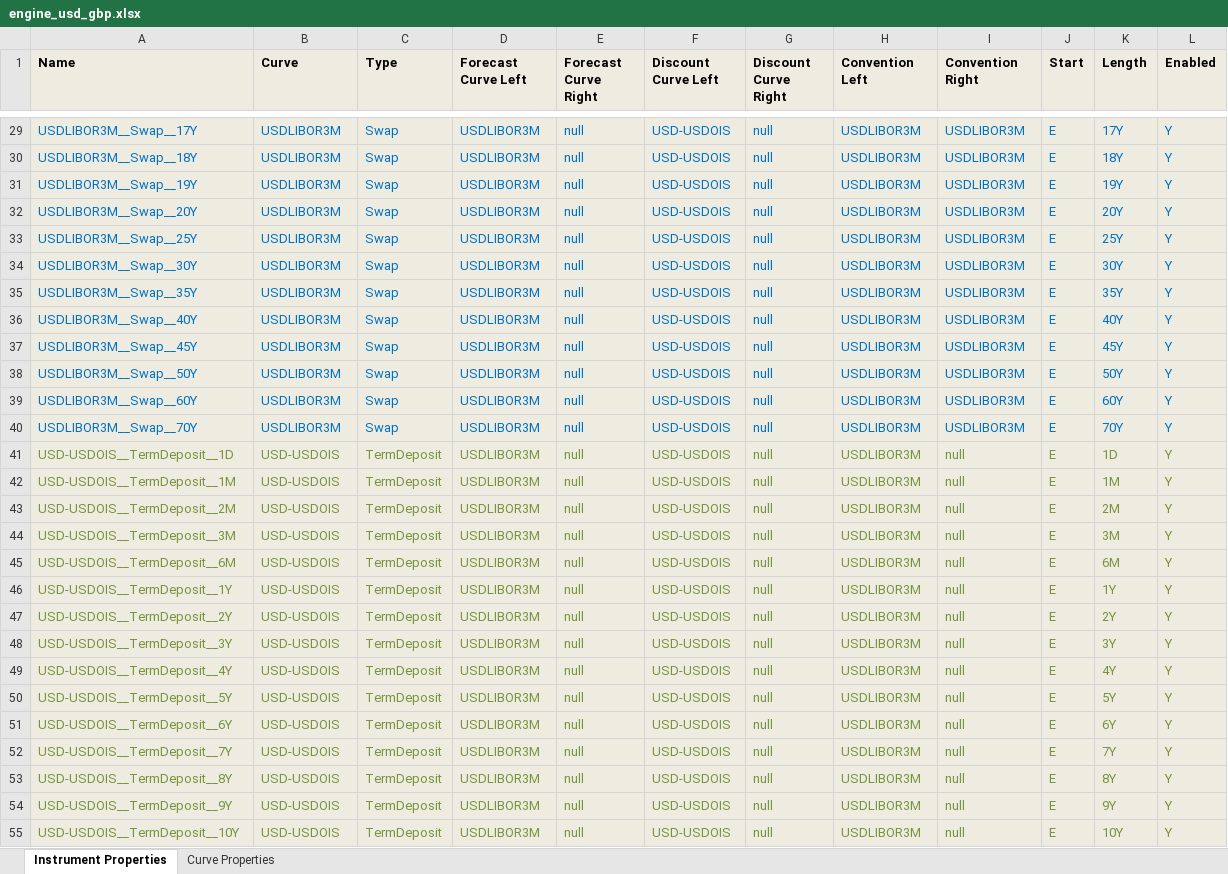
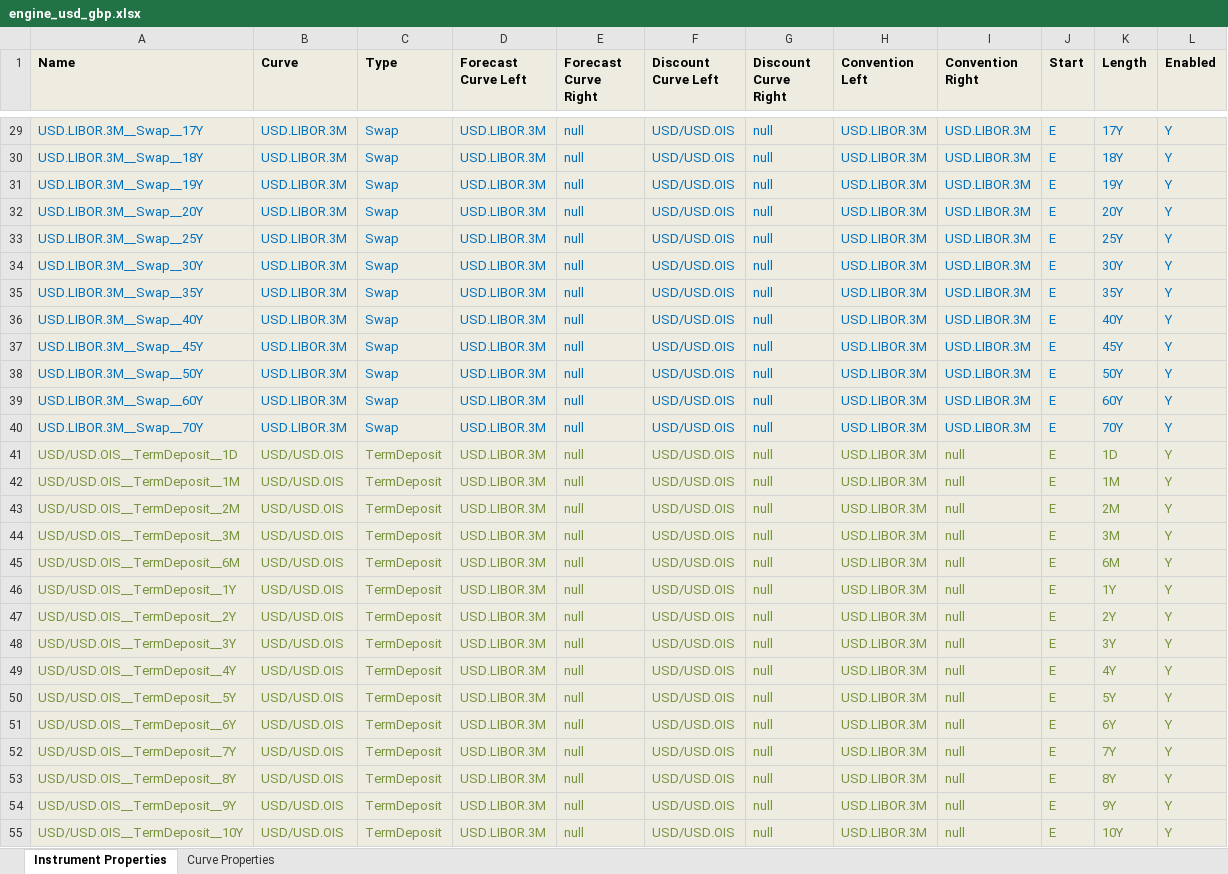
Before and after one commit to omartinsky/PYBOR, an Excel workbook: engine_usd_gbp.xlsx, sheet Instrument Properties, drawn as a sheet; only a part is shown, gaps mark what is left out; values as stored, in another font and other column widths than the file's, no borders; conditional formats not drawn; the diff covers the shown part only; the diff names each change by its address in the sheet, - before the commit and + after, or states it on an @@ line.

```diff
--- a/engine_usd_gbp.xlsx (sheet Instrument Properties)
+++ b/engine_usd_gbp.xlsx (sheet Instrument Properties)
-A29 (Name): USDLIBOR3M__Swap__17Y
+A29 (Name): USD.LIBOR.3M__Swap__17Y
-B29:B40 (Curve): USDLIBOR3M
+B29:B40 (Curve): USD.LIBOR.3M
-D29:D55 (Forecast Curve Left): USDLIBOR3M
+D29:D55 (Forecast Curve Left): USD.LIBOR.3M
-F29:F55 (Discount Curve Left): USD-USDOIS
+F29:F55 (Discount Curve Left): USD/USD.OIS
-H29:H55 (Convention Left): USDLIBOR3M
+H29:H55 (Convention Left): USD.LIBOR.3M
-I29:I40 (Convention Right): USDLIBOR3M
+I29:I40 (Convention Right): USD.LIBOR.3M
-A30 (Name): USDLIBOR3M__Swap__18Y
+A30 (Name): USD.LIBOR.3M__Swap__18Y
-A31 (Name): USDLIBOR3M__Swap__19Y
+A31 (Name): USD.LIBOR.3M__Swap__19Y
-A32 (Name): USDLIBOR3M__Swap__20Y
+A32 (Name): USD.LIBOR.3M__Swap__20Y
-A33 (Name): USDLIBOR3M__Swap__25Y
+A33 (Name): USD.LIBOR.3M__Swap__25Y
-A34 (Name): USDLIBOR3M__Swap__30Y
+A34 (Name): USD.LIBOR.3M__Swap__30Y
-A35 (Name): USDLIBOR3M__Swap__35Y
+A35 (Name): USD.LIBOR.3M__Swap__35Y
-A36 (Name): USDLIBOR3M__Swap__40Y
+A36 (Name): USD.LIBOR.3M__Swap__40Y
-A37 (Name): USDLIBOR3M__Swap__45Y
+A37 (Name): USD.LIBOR.3M__Swap__45Y
-A38 (Name): USDLIBOR3M__Swap__50Y
+A38 (Name): USD.LIBOR.3M__Swap__50Y
-A39 (Name): USDLIBOR3M__Swap__60Y
+A39 (Name): USD.LIBOR.3M__Swap__60Y
-A40 (Name): USDLIBOR3M__Swap__70Y
+A40 (Name): USD.LIBOR.3M__Swap__70Y
-A41 (Name): USD-USDOIS__TermDeposit__1D
+A41 (Name): USD/USD.OIS__TermDeposit__1D
-B41:B55 (Curve): USD-USDOIS
+B41:B55 (Curve): USD/USD.OIS
-A42 (Name): USD-USDOIS__TermDeposit__1M
+A42 (Name): USD/USD.OIS__TermDeposit__1M
-A43 (Name): USD-USDOIS__TermDeposit__2M
+A43 (Name): USD/USD.OIS__TermDeposit__2M
-A44 (Name): USD-USDOIS__TermDeposit__3M
+A44 (Name): USD/USD.OIS__TermDeposit__3M
-A45 (Name): USD-USDOIS__TermDeposit__6M
+A45 (Name): USD/USD.OIS__TermDeposit__6M
-A46 (Name): USD-USDOIS__TermDeposit__1Y
+A46 (Name): USD/USD.OIS__TermDeposit__1Y
-A47 (Name): USD-USDOIS__TermDeposit__2Y
+A47 (Name): USD/USD.OIS__TermDeposit__2Y
-A48 (Name): USD-USDOIS__TermDeposit__3Y
+A48 (Name): USD/USD.OIS__TermDeposit__3Y
-A49 (Name): USD-USDOIS__TermDeposit__4Y
+A49 (Name): USD/USD.OIS__TermDeposit__4Y
-A50 (Name): USD-USDOIS__TermDeposit__5Y
+A50 (Name): USD/USD.OIS__TermDeposit__5Y
-A51 (Name): USD-USDOIS__TermDeposit__6Y
+A51 (Name): USD/USD.OIS__TermDeposit__6Y
-A52 (Name): USD-USDOIS__TermDeposit__7Y
+A52 (Name): USD/USD.OIS__TermDeposit__7Y
-A53 (Name): USD-USDOIS__TermDeposit__8Y
+A53 (Name): USD/USD.OIS__TermDeposit__8Y
-A54 (Name): USD-USDOIS__TermDeposit__9Y
+A54 (Name): USD/USD.OIS__TermDeposit__9Y
-A55 (Name): USD-USDOIS__TermDeposit__10Y
+A55 (Name): USD/USD.OIS__TermDeposit__10Y
```
Also changed, not shown: 1225 edited cells elsewhere in this sheet, sheet Curve Properties, conventions.xlsx, engine_test.xlsx, 3 other files.
